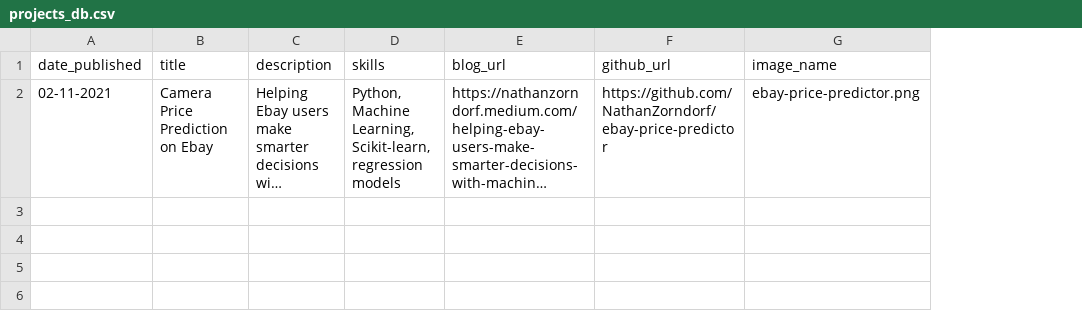
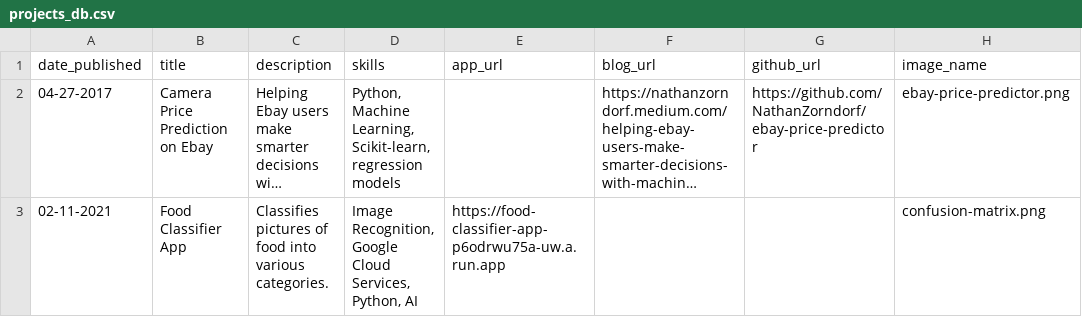
Before and after one commit to NathanZorndorf/nathanzorndorf.github.io, a CSV file: projects_db.csv, drawn as a sheet; long unchanged cells end in …; the diff names each change by its address in the sheet, - before the commit and + after, or states it on an @@ line.

Commit message:
added ability to render app projects in portfolio.

```diff
--- a/projects_db.csv
+++ b/projects_db.csv
+column E (app_url), empty
-A2 (date_published): 02-11-2021
+A2 (date_published): 04-27-2017
+row 3: 02-11-2021 | Food Classifier App | Classifies pictures of food into various categories. | Image Recognition, Google Cloud Services, Python, AI | https://food-classifier-app-p6odrwu75a-uw.a.run.app |  |  | confusion-matrix.png
```
Also changed, not shown: 6 other files.
